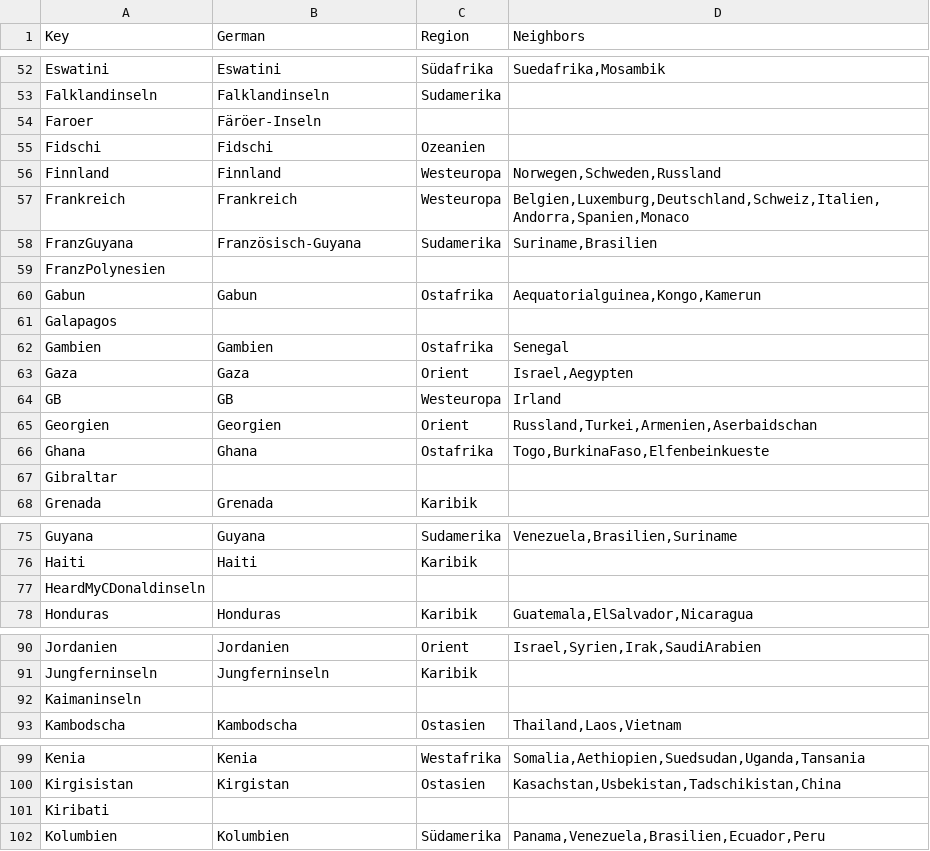
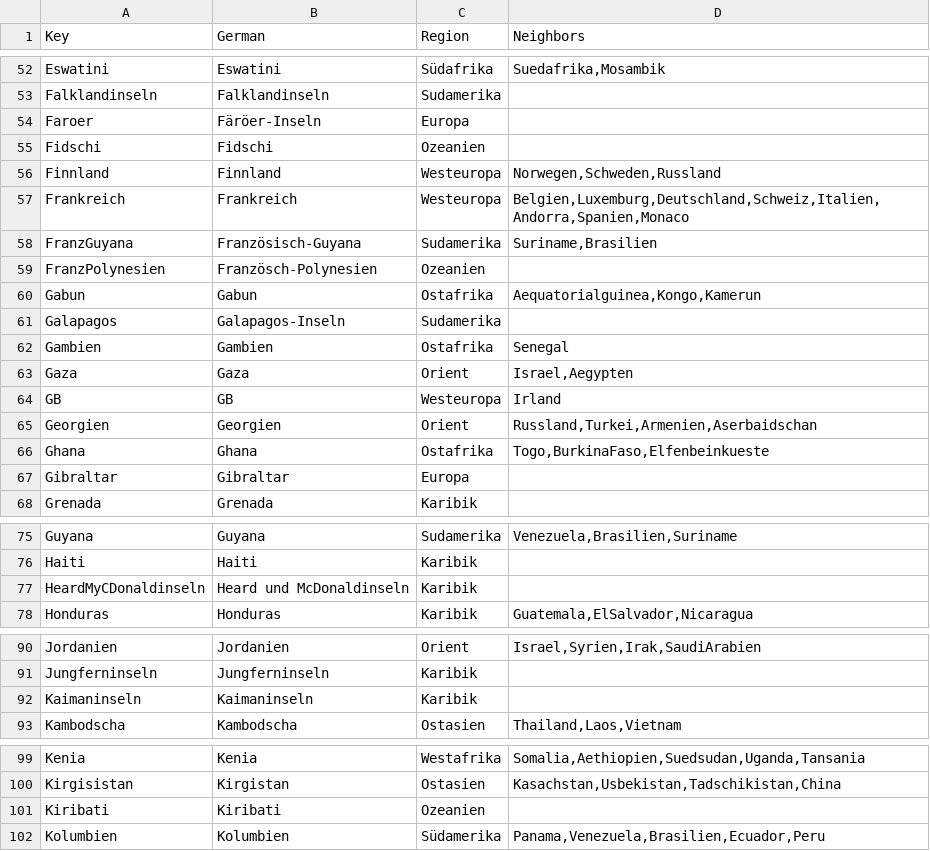
Before and after one commit to Anomasie/Atlas, a CSV file: karten/Länder.csv, drawn as a sheet; only a part is shown, gaps mark what is left out; the diff covers the shown part only.

```diff
--- a/karten/Länder.csv
+++ b/karten/Länder.csv
@@ -53,3 +53,3 @@ Eswatini;Eswatini;Südafrika;Suedafrika,Mosambik
 Falklandinseln;Falklandinseln;Sudamerika;
-Faroer;Färöer-Inseln;;
+Faroer;Färöer-Inseln;Europa;
 Fidschi;Fidschi;Ozeanien;
@@ -58,5 +58,5 @@ Frankreich;Frankreich;Westeuropa;Belgien,Luxemburg,Deutschland,Schweiz,Italien,A
 FranzGuyana;Französisch-Guyana;Sudamerika;Suriname,Brasilien
-FranzPolynesien;;;
+FranzPolynesien;Französch-Polynesien;Ozeanien;
 Gabun;Gabun;Ostafrika;Aequatorialguinea,Kongo,Kamerun
-Galapagos;;;
+Galapagos;Galapagos-Inseln;Sudamerika;
 Gambien;Gambien;Ostafrika;Senegal
@@ -66,3 +66,3 @@ Georgien;Georgien;Orient;Russland,Turkei,Armenien,Aserbaidschan
 Ghana;Ghana;Ostafrika;Togo,BurkinaFaso,Elfenbeinkueste
-Gibraltar;;;
+Gibraltar;Gibraltar;Europa;
 Grenada;Grenada;Karibik;
@@ -76,3 +76,3 @@ Guyana;Guyana;Sudamerika;Venezuela,Brasilien,Suriname
 Haiti;Haiti;Karibik;
-HeardMyCDonaldinseln;;;
+HeardMyCDonaldinseln; Heard und McDonaldinseln;Karibik;
 Honduras;Honduras;Karibik;Guatemala,ElSalvador,Nicaragua
@@ -91,3 +91,3 @@ Jordanien;Jordanien;Orient;Israel,Syrien,Irak,SaudiArabien
 Jungferninseln;Jungferninseln;Karibik;
-Kaimaninseln;;;
+Kaimaninseln;Kaimaninseln;Karibik;
 Kambodscha;Kambodscha;Ostasien;Thailand,Laos,Vietnam
@@ -100,3 +100,3 @@ Kenia;Kenia;Westafrika;Somalia,Aethiopien,Suedsudan,Uganda,Tansania
 Kirgisistan;Kirgistan;Ostasien;Kasachstan,Usbekistan,Tadschikistan,China
-Kiribati;;;
+Kiribati;Kiribati;Ozeanien;
 Kolumbien;Kolumbien;Südamerika;Panama,Venezuela,Brasilien,Ecuador,Peru
```
Also changed, not shown: 26 edited cells elsewhere in this file, 20 other files.
